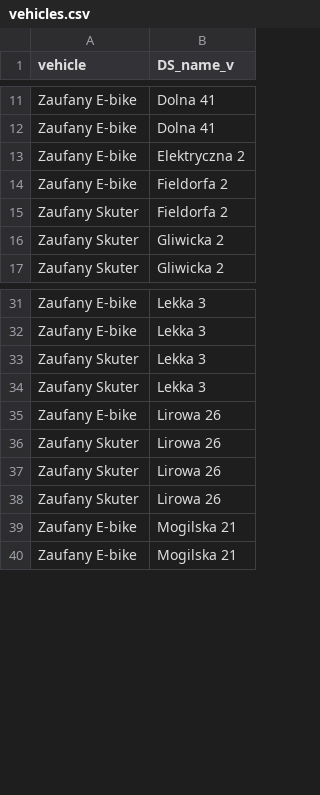
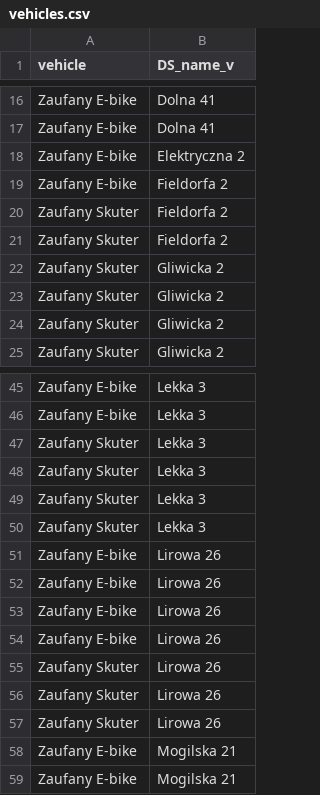
Before and after one commit to zbyszekjohnson/shyftplan-scripts, a CSV file: scripts_first_steps/JUSH/vehicles.csv, drawn as a sheet; only a part is shown, gaps mark what is left out; the diff covers the shown part only; the diff names each change by its address in the sheet, - before the commit and + after, or states it on an @@ line.

```diff
--- a/scripts_first_steps/JUSH/vehicles.csv
+++ b/scripts_first_steps/JUSH/vehicles.csv
+row 21: Zaufany Skuter | Fieldorfa 2
+row 22: Zaufany Skuter | Gliwicka 2
+row 23: Zaufany Skuter | Gliwicka 2
+row 49: Zaufany Skuter | Lekka 3
+row 50: Zaufany Skuter | Lekka 3
+row 51: Zaufany E-bike | Lirowa 26
+row 52: Zaufany E-bike | Lirowa 26
+row 53: Zaufany E-bike | Lirowa 26
```
Also changed, not shown: 38 added rows elsewhere in this file, scripts_first_steps/COOL_LOGISTICS/shifts_cl.csv, scripts_first_steps/JUSH/shifts.csv, 10 other files.
